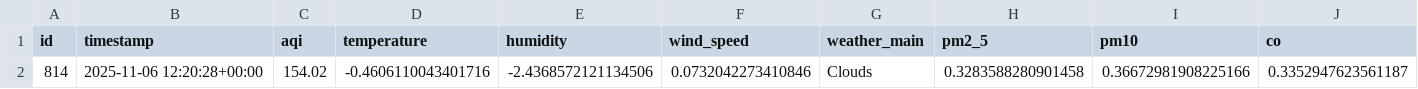
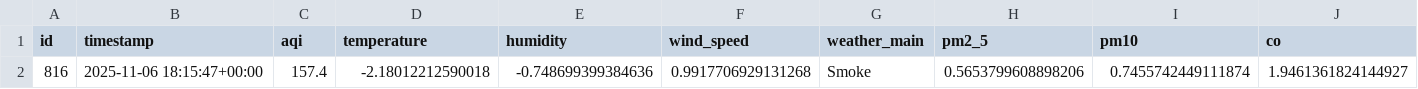
Before and after one commit to HibaAmin12/aqi-data-logger, a CSV file: latest_pollutants.csv, drawn as a sheet; only a part is shown; removed rows and columns are numbered as before the commit, all else as after; rows hold the shown columns only; the diff names each change by its address in the sheet, - before the commit and + after, or states it on an @@ line.

```diff
--- a/latest_pollutants.csv
+++ b/latest_pollutants.csv
-row 2: 814 | 2025-11-06 12:20:28+00:00 | 154.02 | -0.4606110043401716 | -2.4368572121134506 | 0.0732042273410846 | Clouds | 0.3283588280901458 | 0.36672981908225166 | 0.3352947623561187
+row 2: 816 | 2025-11-06 18:15:47+00:00 | 157.4 | -2.18012212590018 | -0.748699399384636 | 0.9917706929131268 | Smoke | 0.5653799608898206 | 0.7455742449111874 | 1.9461361824144927
```
Also changed, not shown: model_outputs/model_results.csv, processed_data.csv, 2 other files.
